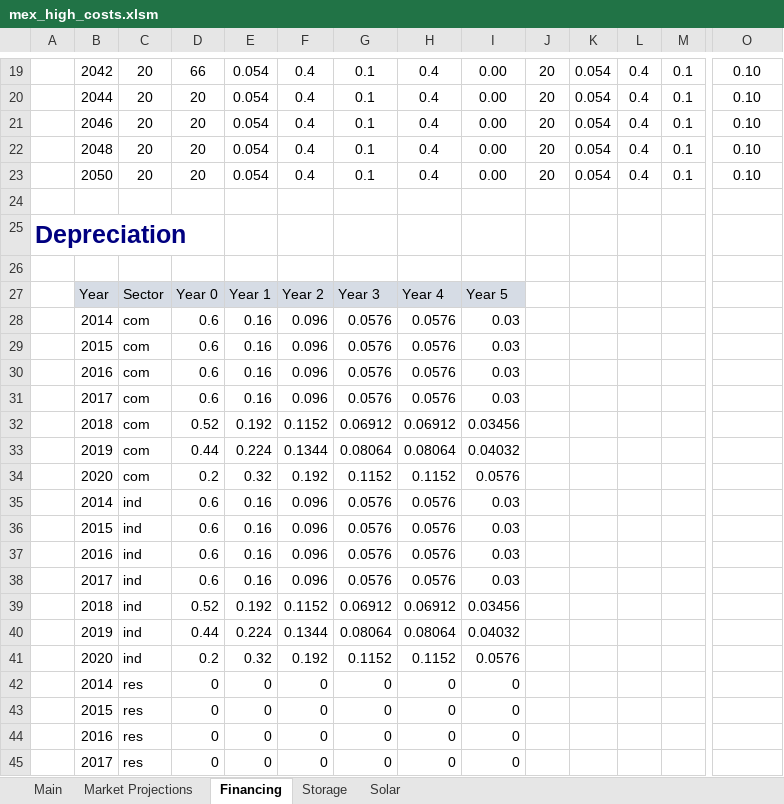
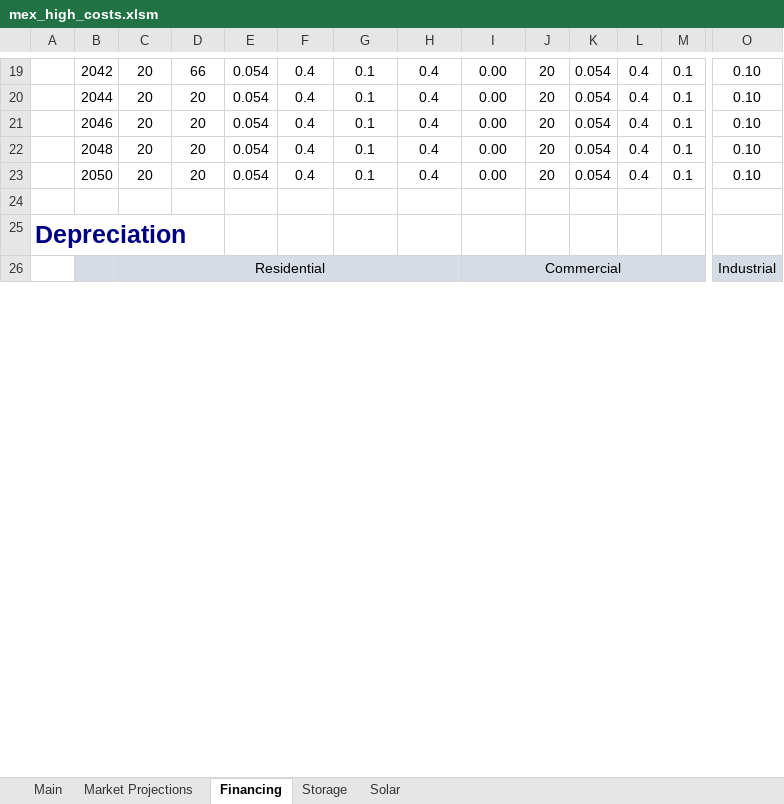
Before and after one commit to jmarinpi/dgen_globetrotter, an Excel workbook: input_scenarios/mex_high_costs.xlsm, sheet Financing, drawn as a sheet; only a part is shown, gaps mark what is left out; values as stored, in another font and other column widths than the file's, no borders; removed rows and columns are numbered as before the commit, all else as after; rows hold the shown columns only; the diff covers the shown part only; the diff names each change by its address in the sheet, - before the commit and + after, or states it on an @@ line.

```diff
--- a/input_scenarios/mex_high_costs.xlsm (sheet Financing)
+++ b/input_scenarios/mex_high_costs.xlsm (sheet Financing)
-B26:O26 fill: none
+B26:O26 fill: #D6DCE5
-row 26: (empty)
+row 26:  |  | Residential |  |  |  |  |  | Commercial |  |  |  |  | Industrial
+C26:H26 merged
+I26:N26 merged
+O26:T26 merged
-row 27:  | Year | Sector | Year 0 | Year 1 | Year 2 | Year 3 | Year 4 | Year 5
-row 28:  | 2014 | com | 0.6 | 0.16 | 0.096 | 0.0576 | 0.0576 | 0.03
-row 29:  | 2015 | com | 0.6 | 0.16 | 0.096 | 0.0576 | 0.0576 | 0.03
-row 30:  | 2016 | com | 0.6 | 0.16 | 0.096 | 0.0576 | 0.0576 | 0.03
-row 31:  | 2017 | com | 0.6 | 0.16 | 0.096 | 0.0576 | 0.0576 | 0.03
-row 32:  | 2018 | com | 0.52 | 0.192 | 0.1152 | 0.06912 | 0.06912 | 0.03456
-row 33:  | 2019 | com | 0.44 | 0.224 | 0.1344 | 0.08064 | 0.08064 | 0.04032
-row 34:  | 2020 | com | 0.2 | 0.32 | 0.192 | 0.1152 | 0.1152 | 0.0576
-row 35:  | 2014 | ind | 0.6 | 0.16 | 0.096 | 0.0576 | 0.0576 | 0.03
-row 36:  | 2015 | ind | 0.6 | 0.16 | 0.096 | 0.0576 | 0.0576 | 0.03
-row 37:  | 2016 | ind | 0.6 | 0.16 | 0.096 | 0.0576 | 0.0576 | 0.03
-row 38:  | 2017 | ind | 0.6 | 0.16 | 0.096 | 0.0576 | 0.0576 | 0.03
-row 39:  | 2018 | ind | 0.52 | 0.192 | 0.1152 | 0.06912 | 0.06912 | 0.03456
-row 40:  | 2019 | ind | 0.44 | 0.224 | 0.1344 | 0.08064 | 0.08064 | 0.04032
-row 41:  | 2020 | ind | 0.2 | 0.32 | 0.192 | 0.1152 | 0.1152 | 0.0576
-row 42:  | 2014 | res | 0 | 0 | 0 | 0 | 0 | 0
-row 43:  | 2015 | res | 0 | 0 | 0 | 0 | 0 | 0
-row 44:  | 2016 | res | 0 | 0 | 0 | 0 | 0 | 0
-row 45:  | 2017 | res | 0 | 0 | 0 | 0 | 0 | 0
```
Also changed, not shown: 23 added rows, 3 removed rows and cell formats elsewhere in this sheet, reference_data/example_data/mex_high_costs.xlsm, 19 other files.
